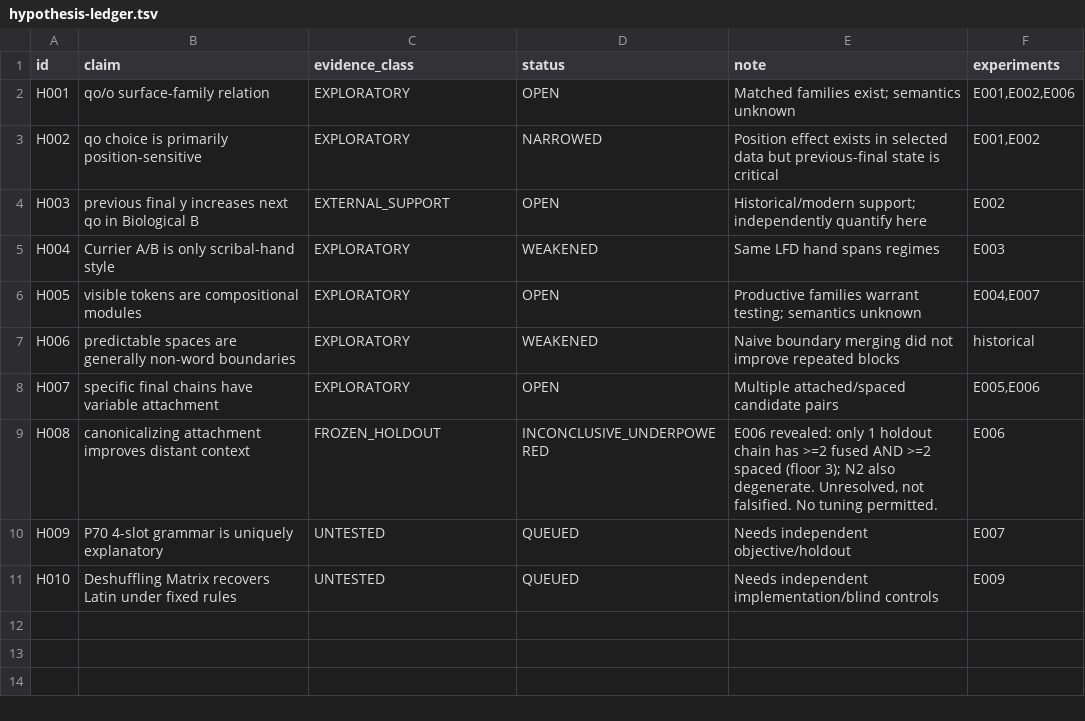
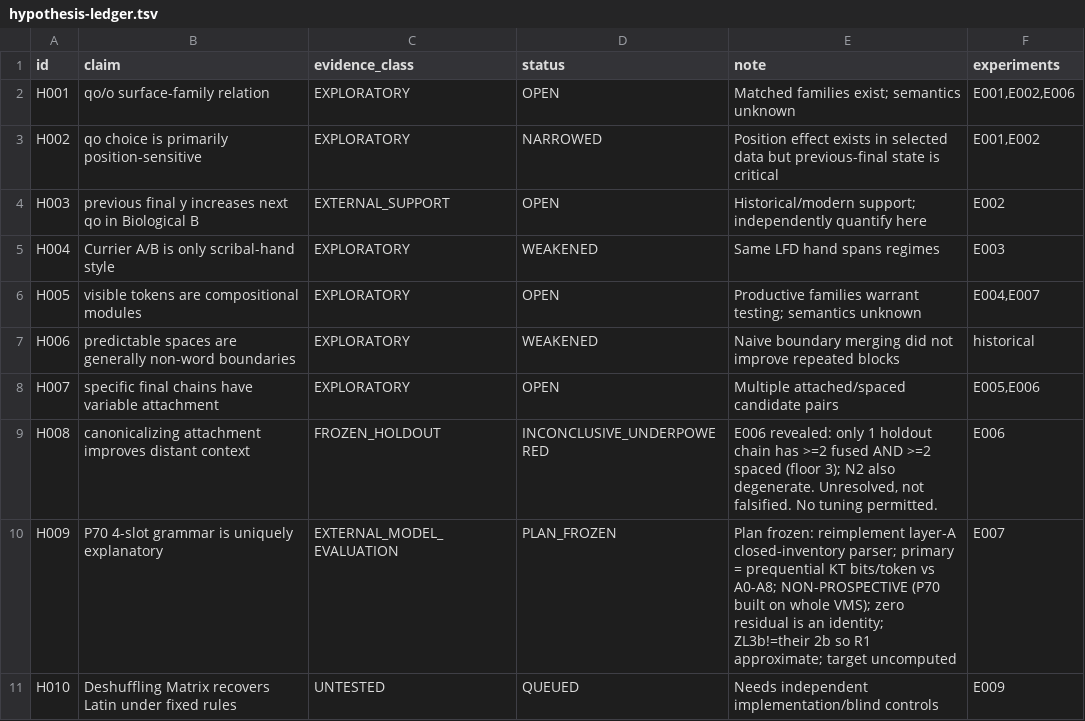
Before and after one commit to papcont/Voynich-Research-Lab, a TSV file: research/hypothesis-ledger.tsv, drawn as a sheet.

```diff
--- a/research/hypothesis-ledger.tsv
+++ b/research/hypothesis-ledger.tsv
@@ -9,3 +9,3 @@ H007	specific final chains have variable attachment	EXPLORATORY	OPEN	Multiple at
 H008	canonicalizing attachment improves distant context	FROZEN_HOLDOUT	INCONCLUSIVE_UNDERPOWERED	E006 revealed: only 1 holdout chain has >=2 fused AND >=2 spaced (floor 3); N2 also degenerate. Unresolved, not falsified. No tuning permitted.	E006
-H009	P70 4-slot grammar is uniquely explanatory	UNTESTED	QUEUED	Needs independent objective/holdout	E007
+H009	P70 4-slot grammar is uniquely explanatory	EXTERNAL_MODEL_EVALUATION	PLAN_FROZEN	Plan frozen: reimplement layer-A closed-inventory parser; primary = prequential KT bits/token vs A0-A8; NON-PROSPECTIVE (P70 built on whole VMS); zero residual is an identity; ZL3b!=their 2b so R1 approximate; target uncomputed	E007
 H010	Deshuffling Matrix recovers Latin under fixed rules	UNTESTED	QUEUED	Needs independent implementation/blind controls	E009
```
Also changed, not shown: 6 other files.
